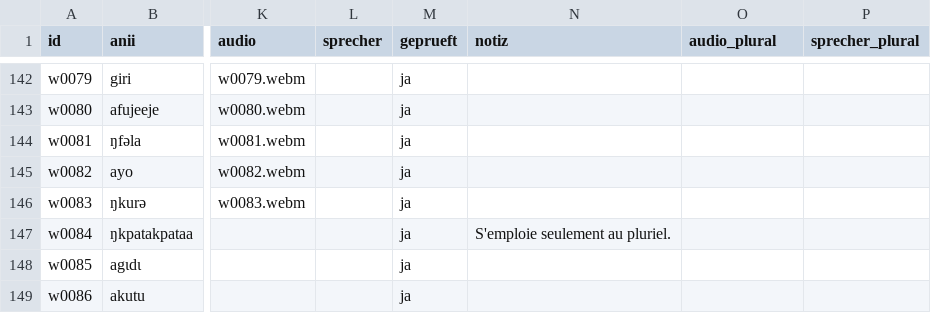
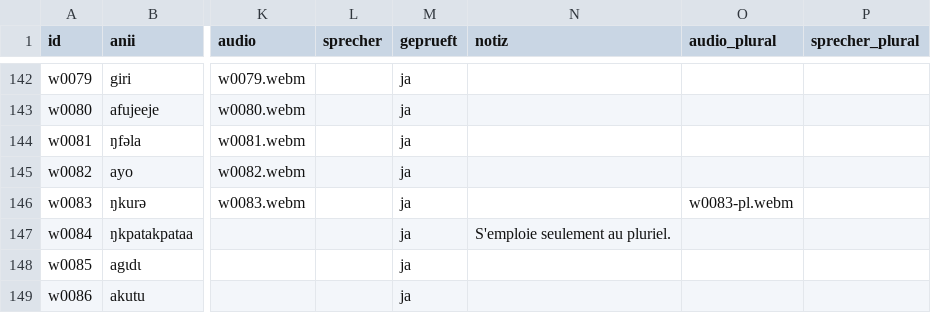
Before and after one commit to JonasLmbt/anii, a CSV file: data/vokabeln.csv, drawn as a sheet; only a part is shown, gaps mark what is left out; the diff names each change by its address in the sheet, - before the commit and + after, or states it on an @@ line.

Commit message:
Editor: Plural-Aufnahme für ŋkurǝ (w0083)

```diff
--- a/data/vokabeln.csv
+++ b/data/vokabeln.csv
-O146 (audio_plural): (empty)
+O146 (audio_plural): w0083-pl.webm
```
Also changed, not shown: 1 other file.
